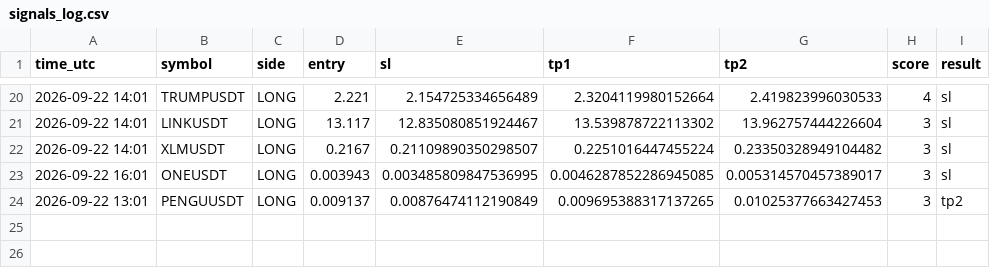
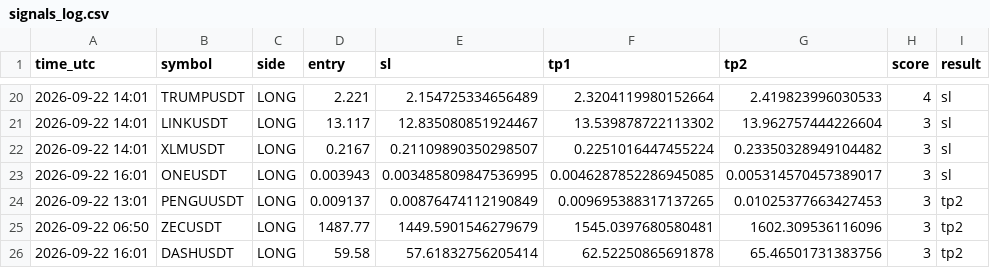
Before and after one commit to earnmoneyeasly/signal-bot, a CSV file: signals_log.csv, drawn as a sheet; only a part is shown, gaps mark what is left out.

```diff
--- a/signals_log.csv
+++ b/signals_log.csv
@@ -24 +24,3 @@ time_utc,symbol,side,entry,sl,tp1,tp2,score,result
 2026-09-22 13:01,PENGUUSDT,LONG,0.009137,0.00876474112190849,0.009695388317137265,0.01025377663427453,3,tp2
+2026-09-22 06:50,ZECUSDT,LONG,1487.77,1449.5901546279679,1545.0397680580481,1602.309536116096,3,tp2
+2026-09-22 16:01,DASHUSDT,LONG,59.58,57.61832756205414,62.52250865691878,65.46501731383756,3,tp2
```
Also changed, not shown: 1 other file.
